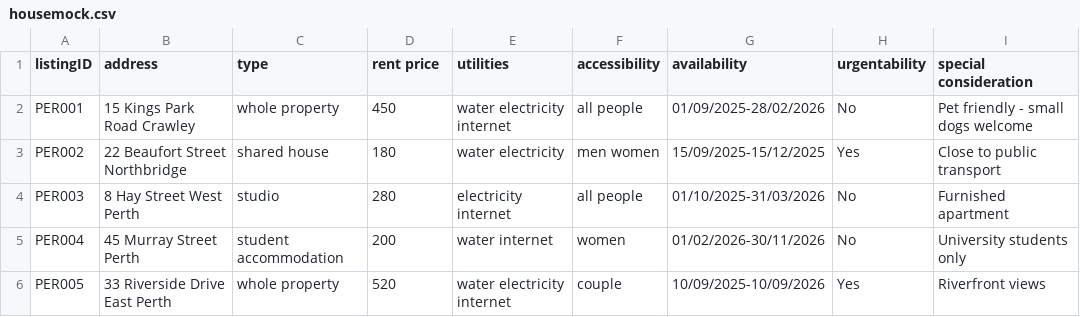
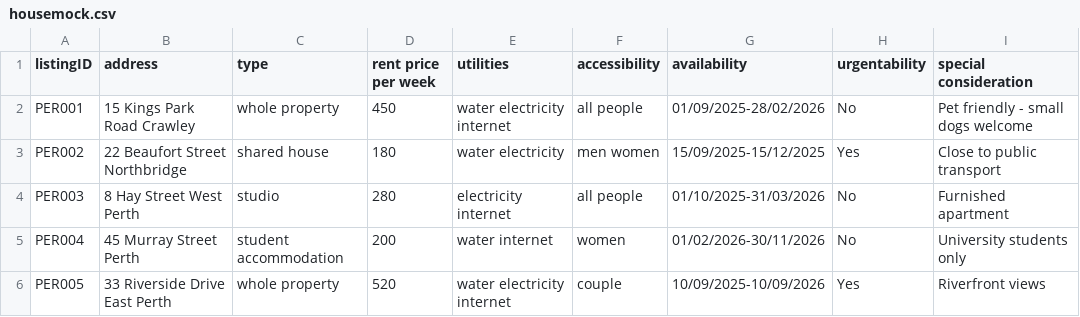
Before and after one commit to oMakaron/ai-house-mm, a CSV file: housemock.csv, drawn as a sheet; only a part is shown.

Commit message:
clarify csv header

```diff
--- a/housemock.csv
+++ b/housemock.csv
@@ -1,2 +1,2 @@
-listingID,address,type,rent price,utilities,accessibility,availability,urgentability,special consideration
+listingID,address,type,rent price per week,utilities,accessibility,availability,urgentability,special consideration
 PER001,15 Kings Park Road Crawley,whole property,450,water electricity internet,all people,01/09/2025-28/02/2026,No,Pet friendly - small dogs welcome
```
